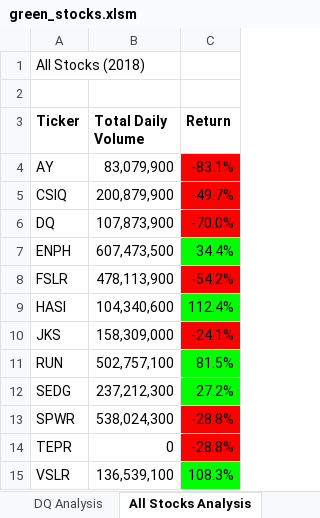
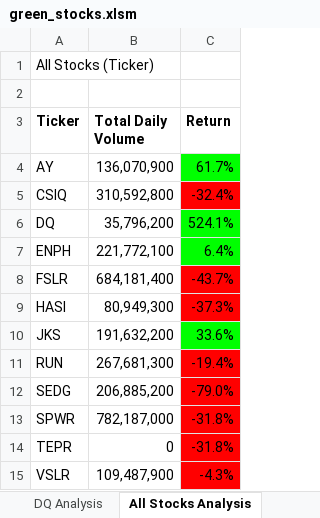
Before and after one commit to shawn220a/stock-analysis, an Excel workbook: green_stocks.xlsm, sheet All Stocks Analysis, drawn as a sheet; values as stored, in another font and other column widths than the file's, no borders; charts and pictures not drawn; the diff names each change by its address in the sheet, - before the commit and + after, or states it on an @@ line.

Commit message:
Add yearValue for input box into main macro

```diff
--- a/green_stocks.xlsm (sheet All Stocks Analysis)
+++ b/green_stocks.xlsm (sheet All Stocks Analysis)
-A1 (Ticker): All Stocks (2018)
+A1 (Ticker): All Stocks (Ticker)
-B4 (Total Daily Volume): 83,079,900
+B4 (Total Daily Volume): 136,070,900
-C4 (Return): -83.1%
+C4 (Return): 61.7%
-C4 fill: #FF0000
+C4 fill: #00FF00
-B5 (Total Daily Volume): 200,879,900
+B5 (Total Daily Volume): 310,592,800
-C5 (Return): -49.7%
+C5 (Return): -32.4%
-B6 (Total Daily Volume): 107,873,900
+B6 (Total Daily Volume): 35,796,200
-C6 (Return): -70.0%
+C6 (Return): 524.1%
-C6 fill: #FF0000
+C6 fill: #00FF00
-B7 (Total Daily Volume): 607,473,500
+B7 (Total Daily Volume): 221,772,100
-C7 (Return): 34.4%
+C7 (Return): 6.4%
-B8 (Total Daily Volume): 478,113,900
+B8 (Total Daily Volume): 684,181,400
-C8 (Return): -54.2%
+C8 (Return): -43.7%
-B9 (Total Daily Volume): 104,340,600
+B9 (Total Daily Volume): 80,949,300
-C9 (Return): 112.4%
+C9 (Return): -37.3%
-C9 fill: #00FF00
+C9 fill: #FF0000
-B10 (Total Daily Volume): 158,309,000
+B10 (Total Daily Volume): 191,632,200
-C10 (Return): -24.1%
+C10 (Return): 33.6%
-C10 fill: #FF0000
+C10 fill: #00FF00
-B11 (Total Daily Volume): 502,757,100
+B11 (Total Daily Volume): 267,681,300
-C11 (Return): 81.5%
+C11 (Return): -19.4%
-C11:C12 fill: #00FF00
+C11:C12 fill: #FF0000
-B12 (Total Daily Volume): 237,212,300
+B12 (Total Daily Volume): 206,885,200
-C12 (Return): 27.2%
+C12 (Return): -79.0%
-B13 (Total Daily Volume): 538,024,300
+B13 (Total Daily Volume): 782,187,000
-C13:C14 (Return): -28.8%
+C13:C14 (Return): -31.8%
-B15 (Total Daily Volume): 136,539,100
+B15 (Total Daily Volume): 109,487,900
-C15 (Return): 108.3%
+C15 (Return): -4.3%
-C15 fill: #00FF00
+C15 fill: #FF0000
```
Also changed, not shown: charts or pictures.
